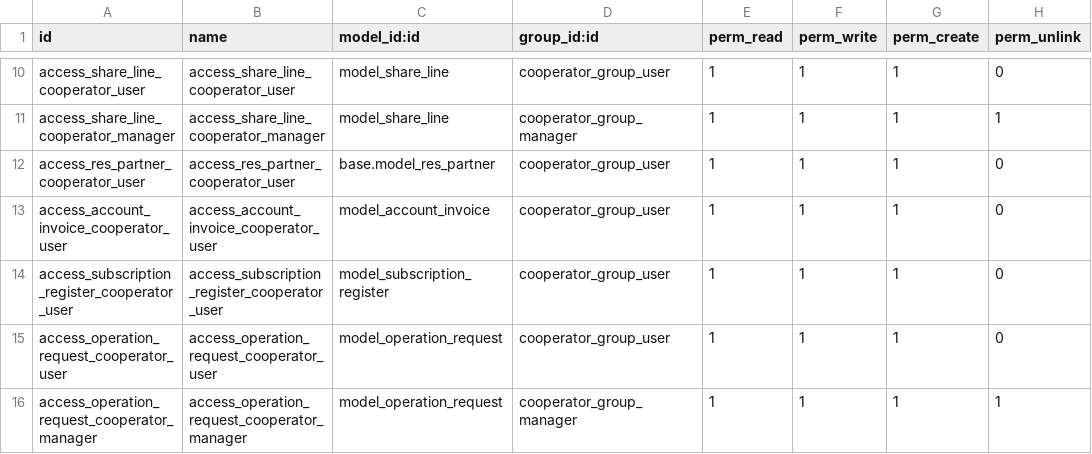
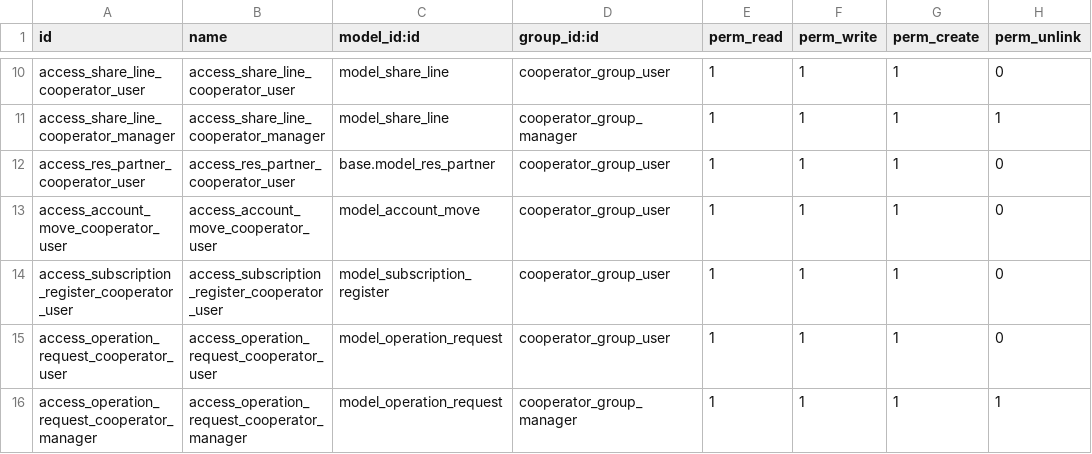
Before and after one commit to somitcoop/cooperative-17.0, a CSV file: cooperator/security/ir.model.access.csv, drawn as a sheet; only a part is shown, gaps mark what is left out.

Commit message:
cooperator: migration to 13.0

```diff
--- a/cooperator/security/ir.model.access.csv
+++ b/cooperator/security/ir.model.access.csv
@@ -12,3 +12,3 @@ access_share_line_cooperator_manager,access_share_line_cooperator_manager,model_
 access_res_partner_cooperator_user,access_res_partner_cooperator_user,base.model_res_partner,cooperator_group_user,1,1,1,0
-access_account_invoice_cooperator_user,access_account_invoice_cooperator_user,model_account_invoice,cooperator_group_user,1,1,1,0
+access_account_move_cooperator_user,access_account_move_cooperator_user,model_account_move,cooperator_group_user,1,1,1,0
 access_subscription_register_cooperator_user,access_subscription_register_cooperator_user,model_subscription_register,cooperator_group_user,1,1,1,0
```
Also changed, not shown: 54 other files.
